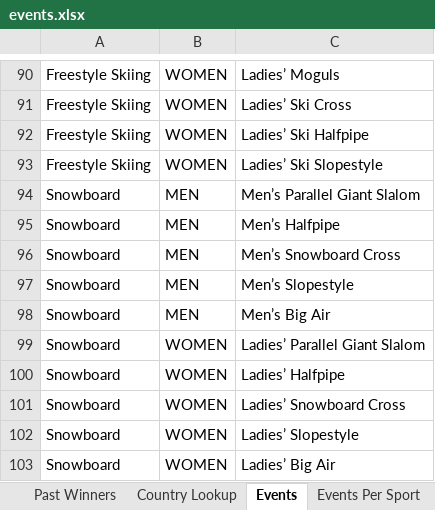
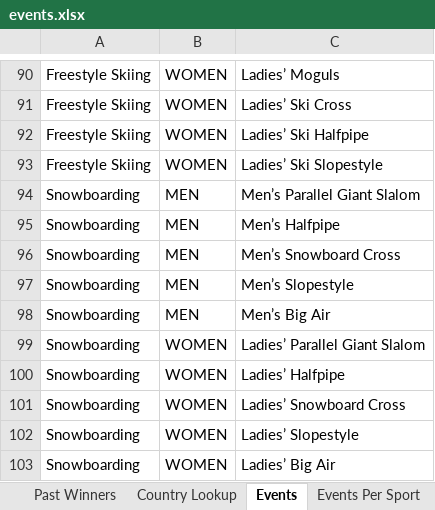
Before and after one commit to ben-tanen/ben-tanen.github.io, an Excel workbook: _site/projects/fantasy-olympics/data/events.xlsx, sheet Events, drawn as a sheet; only a part is shown, gaps mark what is left out; values as stored, in another font and other column widths than the file's, no borders; the diff names each change by its address in the sheet, - before the commit and + after, or states it on an @@ line.

```diff
--- a/_site/projects/fantasy-olympics/data/events.xlsx (sheet Events)
+++ b/_site/projects/fantasy-olympics/data/events.xlsx (sheet Events)
-A94:A103: Snowboard
+A94:A103: Snowboarding
```
Also changed, not shown: sheet Past Winners, sheet Events Per Sport, charts or pictures, projects/fantasy-olympics/data/events.xlsx, 17 other files.
